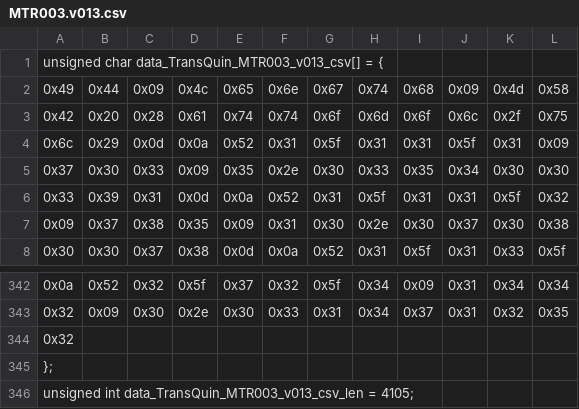
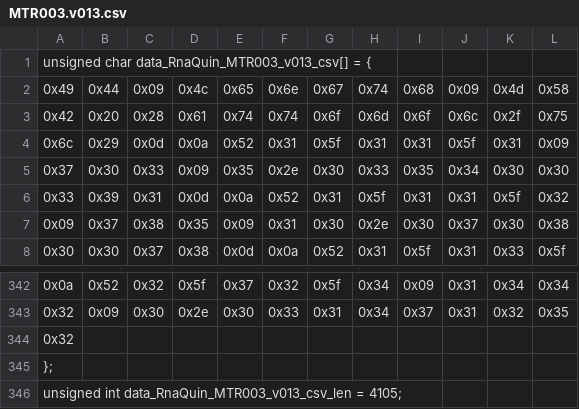
Before and after one commit to Biocodings/Anaquin, a CSV file: src/resources/MTR003.v013.csv, drawn as a sheet; only a part is shown, gaps mark what is left out.

```diff
--- a/src/resources/MTR003.v013.csv
+++ b/src/resources/MTR003.v013.csv
@@ -1,2 +1,2 @@
-unsigned char data_TransQuin_MTR003_v013_csv[] = {
+unsigned char data_RnaQuin_MTR003_v013_csv[] = {
   0x49, 0x44, 0x09, 0x4c, 0x65, 0x6e, 0x67, 0x74, 0x68, 0x09, 0x4d, 0x58,
@@ -345,2 +345,2 @@ unsigned char data_TransQuin_MTR003_v013_csv[] = {
 };
-unsigned int data_TransQuin_MTR003_v013_csv_len = 4105;
+unsigned int data_RnaQuin_MTR003_v013_csv_len = 4105;
```
Also changed, not shown: src/resources/MTR002.v013.csv, src/resources/MTR004.v013.csv, 13 other files.
